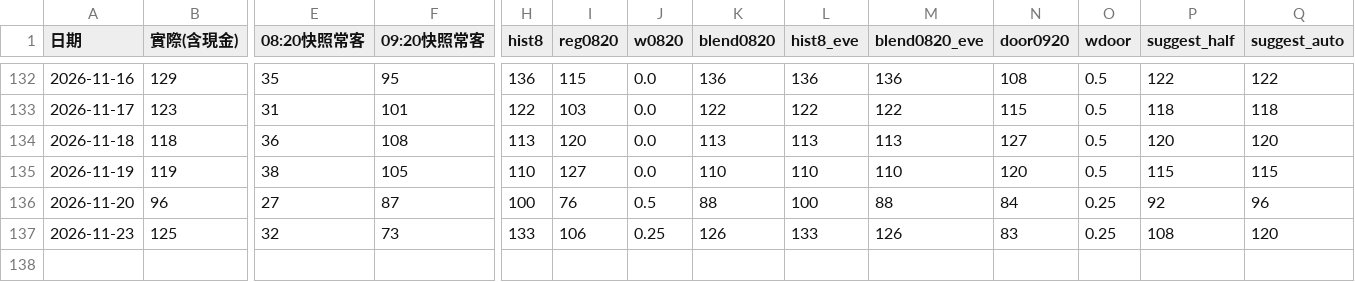
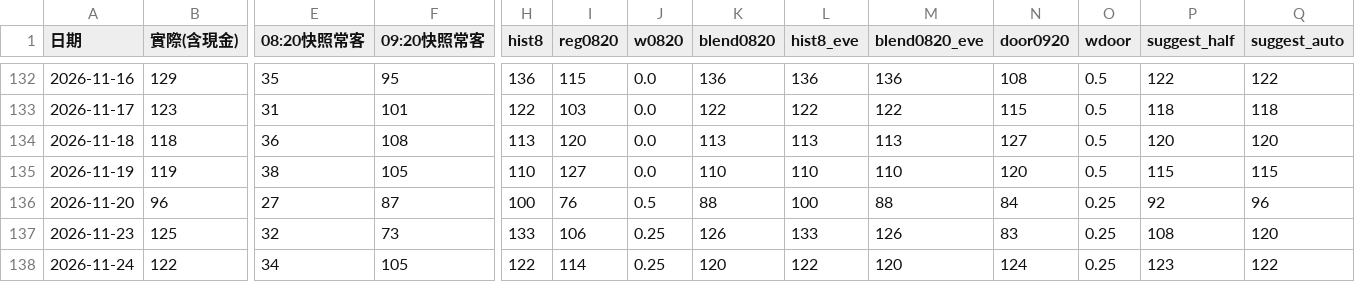
Before and after one commit to tsaitzuchien-star/CTIC_Dining_Prediction, a CSV file: data/model_daily.csv, drawn as a sheet; only a part is shown, gaps mark what is left out; rows hold the shown columns only; the diff names each change by its address in the sheet, - before the commit and + after, or states it on an @@ line.

```diff
--- a/data/model_daily.csv
+++ b/data/model_daily.csv
+row 138: 2026-11-24 | 122 | 34 | 105 | 122 | 114 | 0.25 | 120 | 122 | 120 | 124 | 0.25 | 123 | 122
```
Also changed, not shown: 1 other file.
